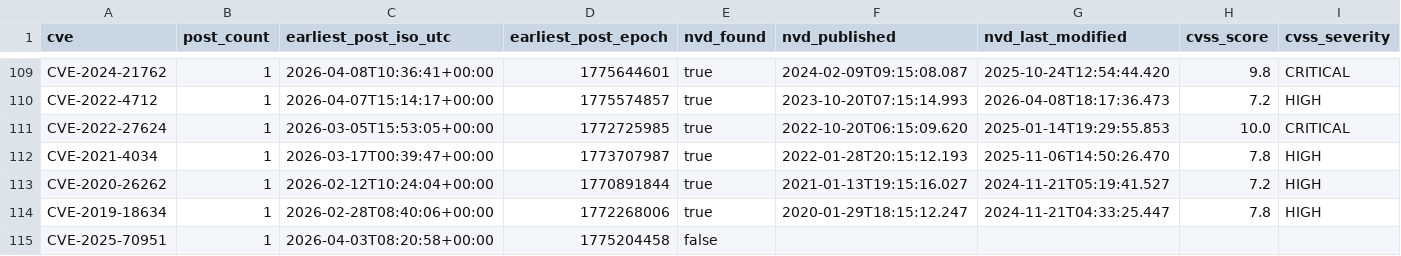
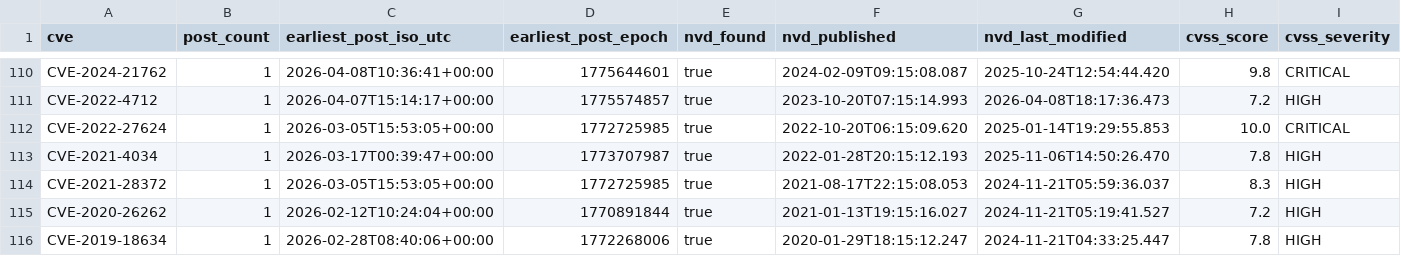
Before and after one commit to therohantilwani/Reddit_CVE_detection, a CSV file: cve_lead_time.csv, drawn as a sheet; only a part is shown, gaps mark what is left out; the shorter side is filled out with more unchanged rows; rows hold the shown columns only; the diff covers the shown part only; the diff names each change by its address in the sheet, - before the commit and + after, or states it on an @@ line.

```diff
--- a/cve_lead_time.csv
+++ b/cve_lead_time.csv
+row 114: CVE-2021-28372 | 1 | 2026-03-05T15:53:05+00:00 | 1772725985 | true | 2021-08-17T22:15:08.053 | 2024-11-21T05:59:36.037 | 8.3 | HIGH
```
Also changed, not shown: 4 added rows and 2 removed rows elsewhere in this file, cve_summary.csv, reddit_cve_key_audit.csv, 3 other files.
